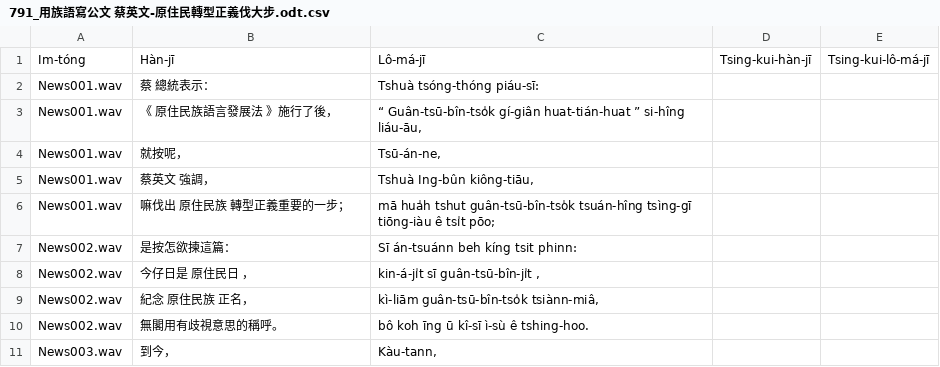
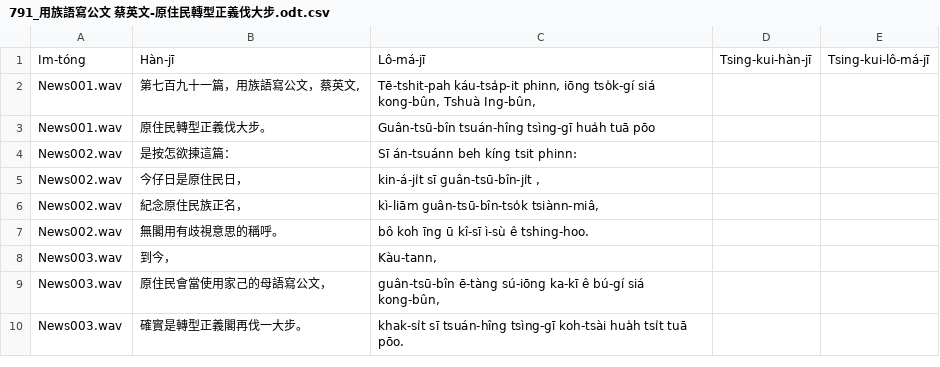
Before and after one commit to i3thuan5/SuiSiann-KauTui, a CSV file: csv_piansik/791_用族語寫公文 蔡英文-原住民轉型正義伐大步.odt.csv, drawn as a sheet; only a part is shown; the shorter side is filled out with more unchanged rows; the diff covers the shown part only.

```diff
--- a/csv_piansik/791_用族語寫公文 蔡英文-原住民轉型正義伐大步.odt.csv
+++ b/csv_piansik/791_用族語寫公文 蔡英文-原住民轉型正義伐大步.odt.csv
@@ -1,10 +1,7 @@
 Im-tóng,Hàn-jī,Lô-má-jī,Tsing-kui-hàn-jī,Tsing-kui-lô-má-jī
-News001.wav,蔡 總統表示：,Tshuà  tsóng-thóng piáu-sī:,,
-News001.wav,《 原住民族語言發展法 》施行了後，,"“ Guân-tsū-bîn-tso̍k gí-giân huat-tián-huat ” si-hîng liáu-āu,",,
-News001.wav,就按呢，,"Tsū-án-ne,",,
-News001.wav,蔡英文 強調，,"Tshuà Ing-bûn  kiông-tiāu,",,
-News001.wav,嘛伐出 原住民族 轉型正義重要的一步；,mā hua̍h tshut  guân-tsū-bîn-tso̍k  tsuán-hîng tsìng-gī tiōng-iàu ê tsi̍t pōo;,,
+News001.wav,"第七百九十一篇，用族語寫公文，蔡英文,","Tē-tshit-pah káu-tsa̍p-it phinn, iōng tso̍k-gí siá kong-bûn, Tshuà Ing-bûn,",,
+News001.wav,原住民轉型正義伐大步。,Guân-tsū-bîn tsuán-hîng tsìng-gī hua̍h tuā pōo,,
 News002.wav,是按怎欲揀這篇：,Sī án-tsuánn beh kíng tsit phinn:,,
-News002.wav,今仔日是 原住民日 ，,"kin-á-ji̍t sī  guân-tsū-bîn-ji̍t ,",,
-News002.wav,紀念 原住民族 正名，,"kì-liām  guân-tsū-bîn-tso̍k  tsiànn-miâ,",,
+News002.wav,今仔日是原住民日，,"kin-á-ji̍t sī guân-tsū-bîn-ji̍t ,",,
+News002.wav,紀念原住民族正名，,"kì-liām guân-tsū-bîn-tso̍k tsiànn-miâ,",,
 News002.wav,無閣用有歧視意思的稱呼。,bô koh īng ū kî-sī ì-sù ê tshing-hoo.,,
```
Also changed, not shown: 1 removed row and 23 edited cells elsewhere in this file.
